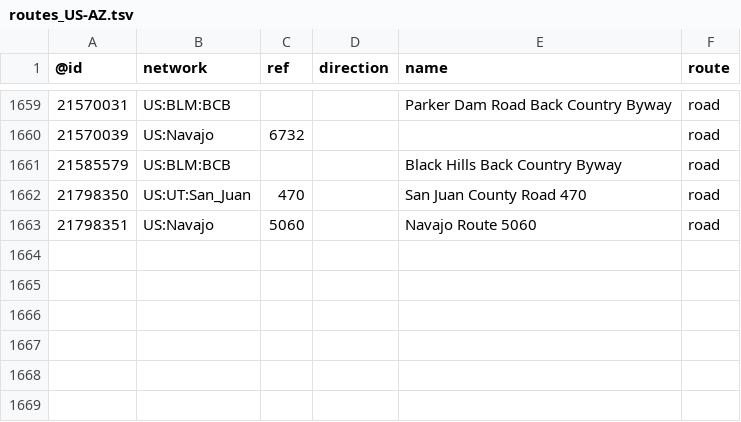
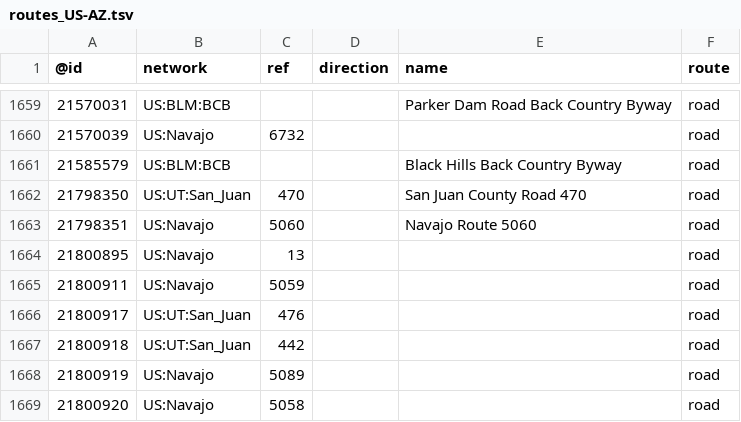
Before and after one commit to nickrsan/osm-us-route-relation-changes, a TSV file: tsv/routes_US-AZ.tsv, drawn as a sheet; only a part is shown, gaps mark what is left out.

```diff
--- a/tsv/routes_US-AZ.tsv
+++ b/tsv/routes_US-AZ.tsv
@@ -1663 +1663,7 @@
 21798351	US:Navajo	5060		Navajo Route 5060	road
+21800895	US:Navajo	13			road
+21800911	US:Navajo	5059			road
+21800917	US:UT:San_Juan	476			road
+21800918	US:UT:San_Juan	442			road
+21800919	US:Navajo	5089			road
+21800920	US:Navajo	5058			road
```
Also changed, not shown: tsv/routes_US-NY.tsv.
